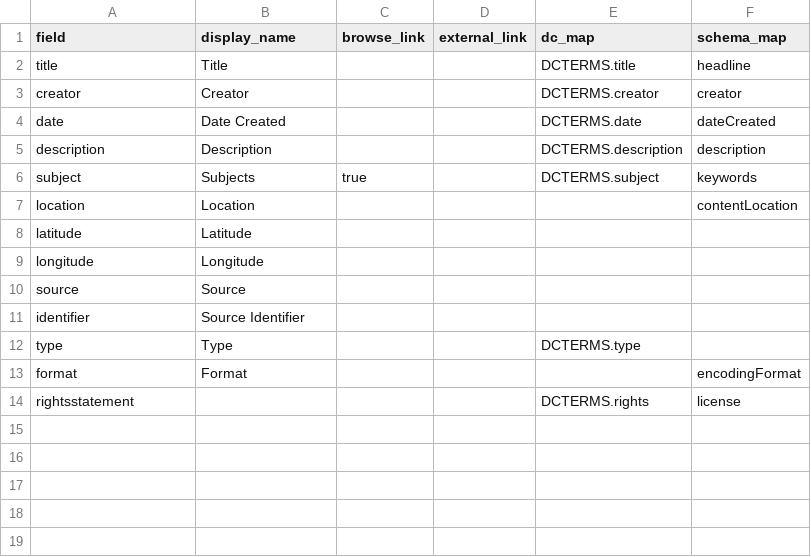
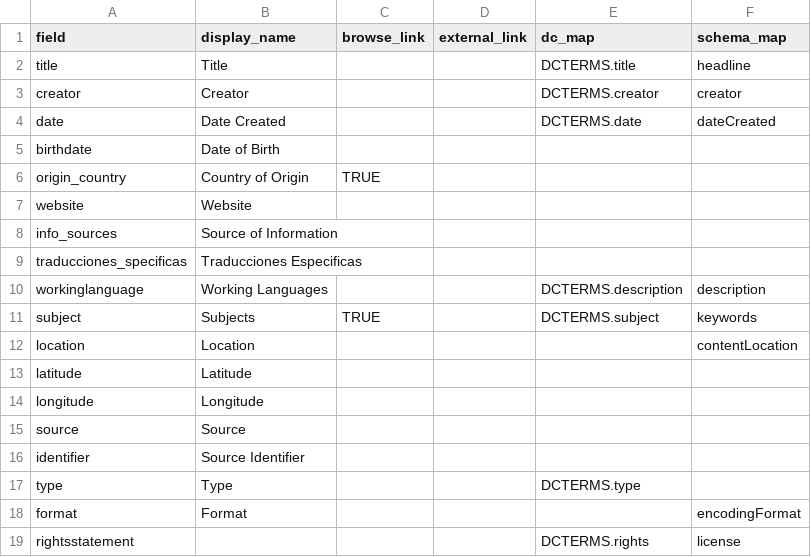
Before and after one commit to camilarbol/Sample-translators, a CSV file: _data/config-metadata.csv, drawn as a sheet.

Commit message:
Provided clean names for metadata fields

```diff
--- a/_data/config-metadata.csv
+++ b/_data/config-metadata.csv
@@ -4,4 +4,9 @@ creator,Creator,,,DCTERMS.creator,creator
 date,Date Created,,,DCTERMS.date,dateCreated
-description,Description,,,DCTERMS.description,description
-subject,Subjects,true,,DCTERMS.subject,keywords
+birthdate,Date of Birth,,,,
+origin_country,Country of Origin,TRUE,,,
+website,Website,,,,
+info_sources,Source of Information,,,,
+traducciones_specificas,Traducciones Especificas,,,,
+workinglanguage,Working Languages,,,DCTERMS.description,description
+subject,Subjects,TRUE,,DCTERMS.subject,keywords
 location,Location,,,,contentLocation
```
